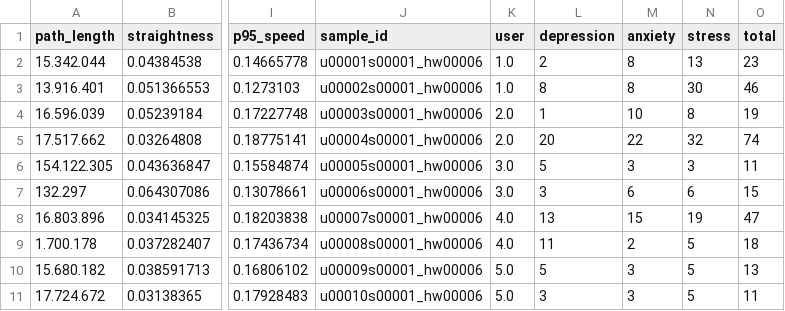
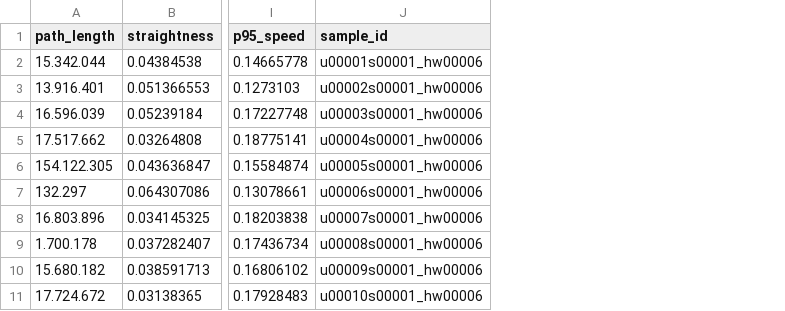
Before and after one commit to 19ankita/Recognizing-Emotions-from-Handwriting-and-Drawing-Using-Online-and-Offline-Data-Modalities, a CSV file: pseudo_trajectory_project/data/EMOTHAW/pseudo_trajectories/cdt_pseudo_features.csv, drawn as a sheet; only a part is shown, gaps mark what is left out; the diff names each change by its address in the sheet, - before the commit and + after, or states it on an @@ line.

Commit message:
pseudo run

```diff
--- a/pseudo_trajectory_project/data/EMOTHAW/pseudo_trajectories/cdt_pseudo_features.csv
+++ b/pseudo_trajectory_project/data/EMOTHAW/pseudo_trajectories/cdt_pseudo_features.csv
-column K (user), rows 2-11: 1.0 | 1.0 | 2.0 | 2.0 | 3.0 | 3.0 | 4.0 | 4.0 | 5.0 | 5.0
-column L (depression), rows 2-11: 2 | 8 | 1 | 20 | 5 | 3 | 13 | 11 | 5 | 3
-column M (anxiety), rows 2-11: 8 | 8 | 10 | 22 | 3 | 6 | 15 | 2 | 3 | 3
-column N (stress), rows 2-11: 13 | 30 | 8 | 32 | 3 | 6 | 19 | 5 | 5 | 5
-column O (total), rows 2-11: 23 | 46 | 19 | 74 | 11 | 15 | 47 | 18 | 13 | 11
```
Also changed, not shown: pseudo_trajectory_project/data/EMOTHAW/pseudo_trajectories/house_pseudo_features.csv, 11 other files.
